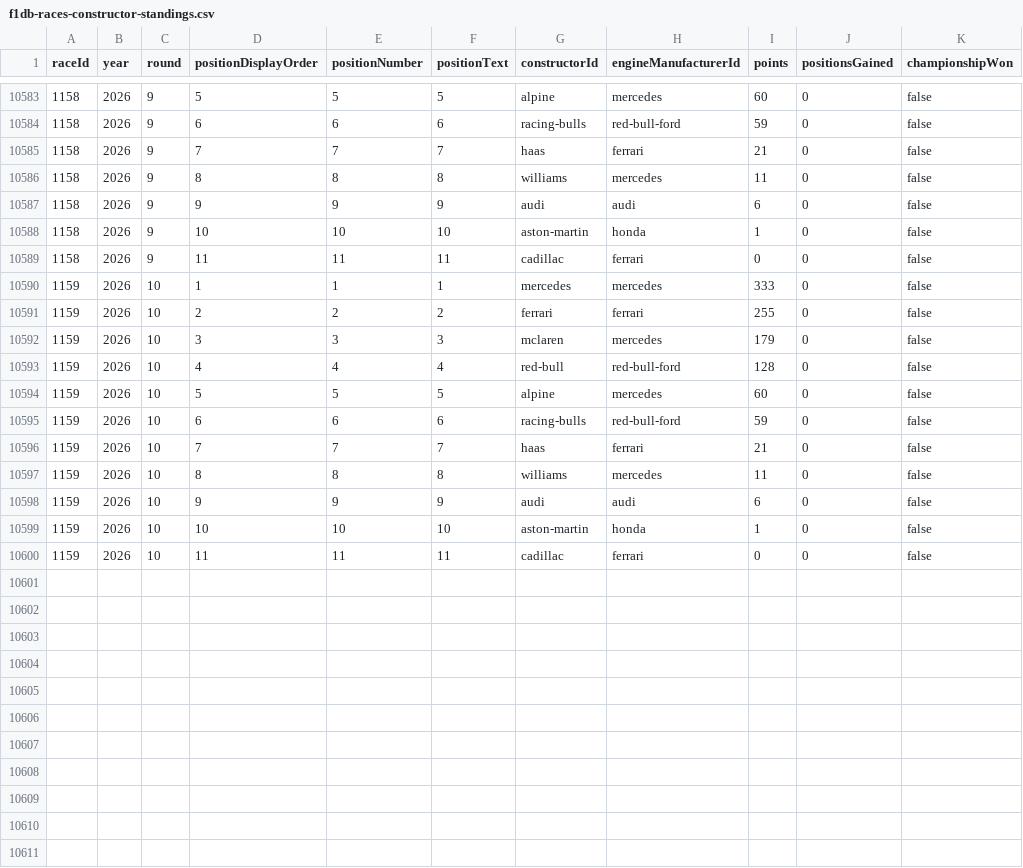
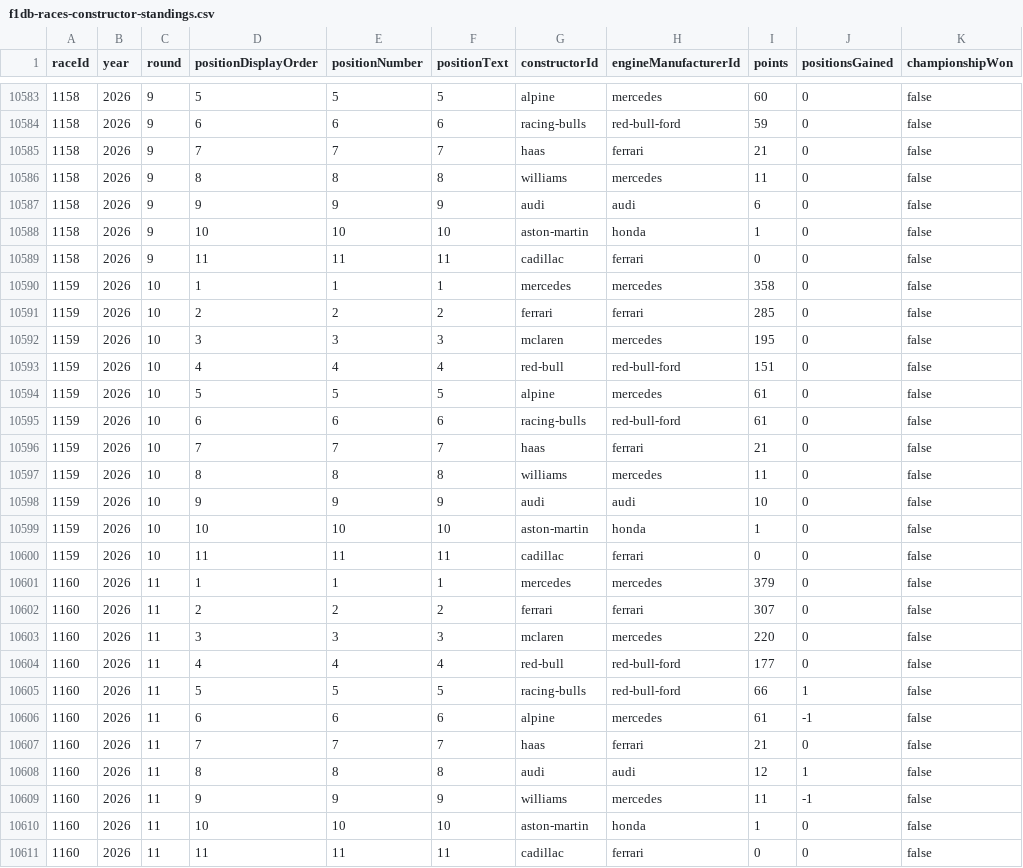
Before and after one commit to BoBeauf/formula_one, a CSV file: f1db-csv/f1db-races-constructor-standings.csv, drawn as a sheet; only a part is shown, gaps mark what is left out.

```diff
--- a/f1db-csv/f1db-races-constructor-standings.csv
+++ b/f1db-csv/f1db-races-constructor-standings.csv
@@ -10589,12 +10589,23 @@
 1158,2026,9,11,11,"11","cadillac","ferrari",0,0,false
-1159,2026,10,1,1,"1","mercedes","mercedes",333,0,false
-1159,2026,10,2,2,"2","ferrari","ferrari",255,0,false
-1159,2026,10,3,3,"3","mclaren","mercedes",179,0,false
-1159,2026,10,4,4,"4","red-bull","red-bull-ford",128,0,false
-1159,2026,10,5,5,"5","alpine","mercedes",60,0,false
-1159,2026,10,6,6,"6","racing-bulls","red-bull-ford",59,0,false
+1159,2026,10,1,1,"1","mercedes","mercedes",358,0,false
+1159,2026,10,2,2,"2","ferrari","ferrari",285,0,false
+1159,2026,10,3,3,"3","mclaren","mercedes",195,0,false
+1159,2026,10,4,4,"4","red-bull","red-bull-ford",151,0,false
+1159,2026,10,5,5,"5","alpine","mercedes",61,0,false
+1159,2026,10,6,6,"6","racing-bulls","red-bull-ford",61,0,false
 1159,2026,10,7,7,"7","haas","ferrari",21,0,false
 1159,2026,10,8,8,"8","williams","mercedes",11,0,false
-1159,2026,10,9,9,"9","audi","audi",6,0,false
+1159,2026,10,9,9,"9","audi","audi",10,0,false
 1159,2026,10,10,10,"10","aston-martin","honda",1,0,false
 1159,2026,10,11,11,"11","cadillac","ferrari",0,0,false
+1160,2026,11,1,1,"1","mercedes","mercedes",379,0,false
+1160,2026,11,2,2,"2","ferrari","ferrari",307,0,false
+1160,2026,11,3,3,"3","mclaren","mercedes",220,0,false
+1160,2026,11,4,4,"4","red-bull","red-bull-ford",177,0,false
+1160,2026,11,5,5,"5","racing-bulls","red-bull-ford",66,1,false
+1160,2026,11,6,6,"6","alpine","mercedes",61,-1,false
+1160,2026,11,7,7,"7","haas","ferrari",21,0,false
+1160,2026,11,8,8,"8","audi","audi",12,1,false
+1160,2026,11,9,9,"9","williams","mercedes",11,-1,false
+1160,2026,11,10,10,"10","aston-martin","honda",1,0,false
+1160,2026,11,11,11,"11","cadillac","ferrari",0,0,false
```
Also changed, not shown: f1db-csv/f1db-races-driver-of-the-day-results.csv, f1db-csv/f1db-races-driver-standings.csv, 21 other files.
